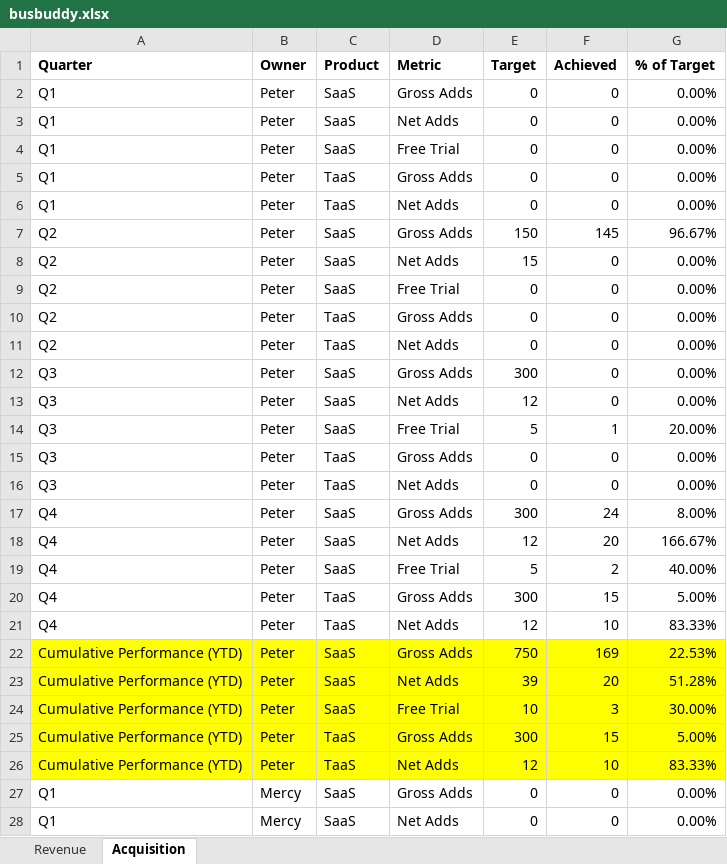
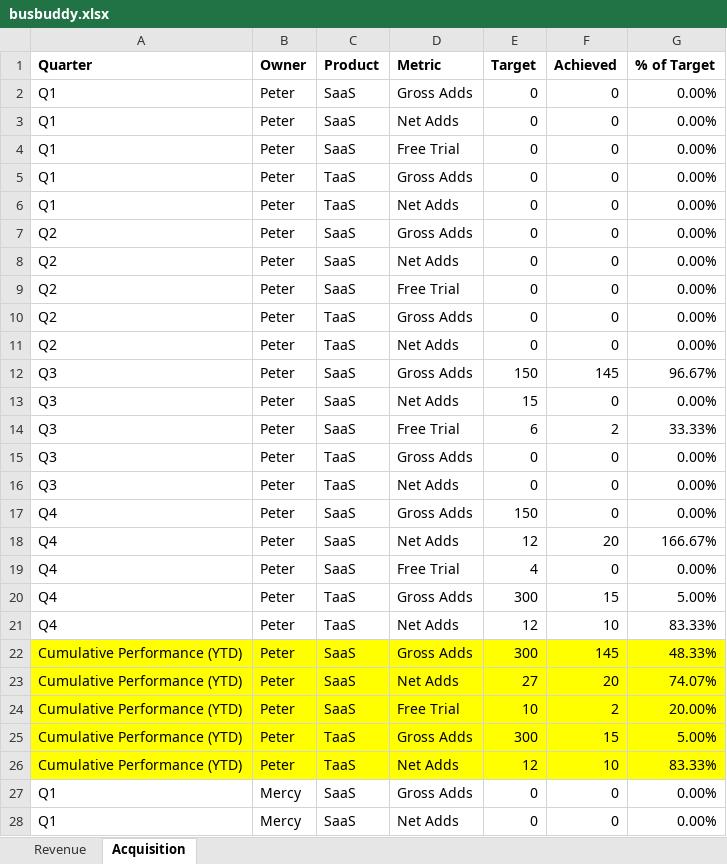
Before and after one commit to Phil7799/busbuddy, an Excel workbook: busbuddy.xlsx, sheet Acquisition, drawn as a sheet; only a part is shown; values as stored, in another font and other column widths than the file's, no borders; the diff covers the shown part only; the diff names each change by its address in the sheet, - before the commit and + after, or states it on an @@ line.

Commit message:
update with daily data

```diff
--- a/busbuddy.xlsx (sheet Acquisition)
+++ b/busbuddy.xlsx (sheet Acquisition)
-E7 (Target): 150
+E7 (Target): 0
-F7 (Achieved): 145
+F7 (Achieved): 0
-G7 (% of Target): 96.67%
+G7 (% of Target): 0.00%
-E8 (Target): 15
+E8 (Target): 0
-E12 (Target): 300
+E12 (Target): 150
-F12 (Achieved): 0
+F12 (Achieved): 145
-G12 (% of Target): 0.00%
+G12 (% of Target): 96.67%
-E13 (Target): 12
+E13 (Target): 15
-E14 (Target): 5
+E14 (Target): 6
-F14 (Achieved): 1
+F14 (Achieved): 2
-G14 (% of Target): 20.00%
+G14 (% of Target): 33.33%
-E17 (Target): 300
+E17 (Target): 150
-F17 (Achieved): 24
+F17 (Achieved): 0
-G17 (% of Target): 8.00%
+G17 (% of Target): 0.00%
-E19 (Target): 5
+E19 (Target): 4
-F19 (Achieved): 2
+F19 (Achieved): 0
-G19 (% of Target): 40.00%
+G19 (% of Target): 0.00%
-E22 (Target): 750
+E22 (Target): 300
-F22 (Achieved): 169
+F22 (Achieved): 145
-G22 (% of Target): 22.53%
+G22 (% of Target): 48.33%
-E23 (Target): 39
+E23 (Target): 27
-G23 (% of Target): 51.28%
+G23 (% of Target): 74.07%
-F24 (Achieved): 3
+F24 (Achieved): 2
-G24 (% of Target): 30.00%
+G24 (% of Target): 20.00%
```
Also changed, not shown: 7 edited cells elsewhere in this sheet, sheet Revenue.
